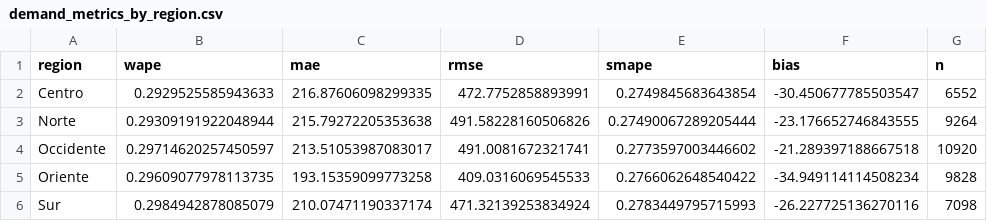
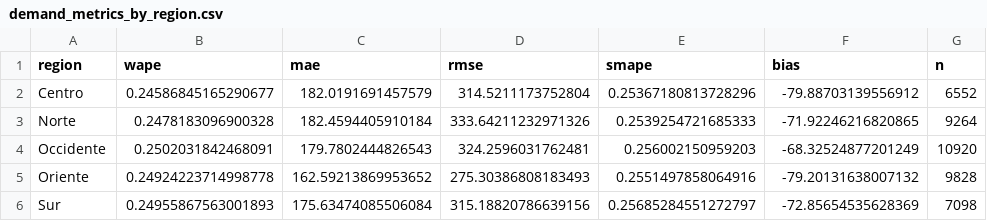
Before and after one commit to Rickyrguez98/retail-ops-forecasting-challenge, a CSV file: reports/demand_metrics_by_region.csv, drawn as a sheet.

Commit message:
exp(demand): uplift v2 — WAPE test 0.249 (base 0.296, -4.7 pp)
Post-uplift results vs base HGB:
  Overall: 0.249 vs 0.296  (-4.7 pp)
  Navidad: 0.286 vs 0.289  (-0.3 pp, preserved)
  Holiday: 0.387 vs 0.649  (-26.2 pp, main improvement)
  Weekend: 0.229 vs 0.314  (-8.5 pp)
  Payday:  0.202 vs 0.202  (unchanged, no uplift applied)
  Regular: 0.246 vs 0.246  (unchanged, no uplift applied)
RMSE: 313 vs 468 (33% reduction on event peaks).

```diff
--- a/reports/demand_metrics_by_region.csv
+++ b/reports/demand_metrics_by_region.csv
@@ -1,6 +1,6 @@
 region,wape,mae,rmse,smape,bias,n
-Centro,0.2929525585943633,216.87606098299335,472.7752858893991,0.2749845683643854,-30.450677785503547,6552
-Norte,0.29309191922048944,215.79272205353638,491.58228160506826,0.27490067289205444,-23.176652746843555,9264
-Occidente,0.29714620257450597,213.51053987083017,491.0081672321741,0.2773597003446602,-21.289397188667518,10920
-Oriente,0.29609077978113735,193.15359099773258,409.0316069545533,0.2766062648540422,-34.949114114508234,9828
-Sur,0.2984942878085079,210.07471190337174,471.32139253834924,0.2783449795715993,-26.227725136270116,7098
+Centro,0.24586845165290677,182.0191691457579,314.5211173752804,0.25367180813728296,-79.88703139556912,6552
+Norte,0.2478183096900328,182.4594405910184,333.64211232971326,0.2539254721685333,-71.92246216820865,9264
+Occidente,0.2502031842468091,179.7802444826543,324.2596031762481,0.256002150959203,-68.32524877201249,10920
+Oriente,0.24924223714998778,162.59213869953652,275.30386808183493,0.2551497858064916,-79.20131638007132,9828
+Sur,0.24955867563001893,175.63474085506084,315.18820786639156,0.25685284551272797,-72.85654535628369,7098
```
Also changed, not shown: reports/demand_metrics_by_category.csv, reports/demand_metrics_by_event.csv, 12 other files.
